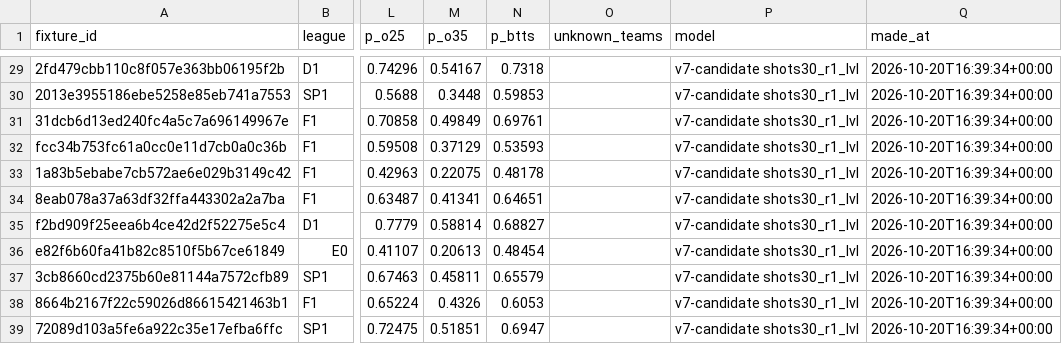
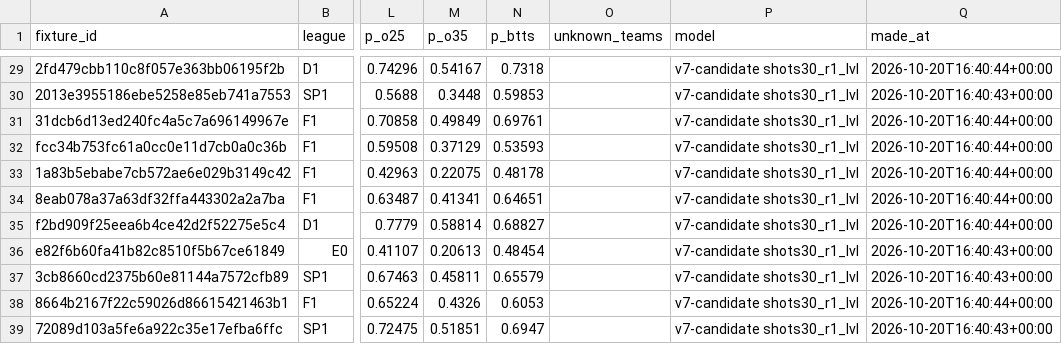
Before and after one commit to alcadiomontes03/match-engine-odds, a CSV file: pipeline/v7/out/shadow_2026-10-20.csv, drawn as a sheet; only a part is shown, gaps mark what is left out; the diff covers the shown part only; the diff names each change by its address in the sheet, - before the commit and + after, or states it on an @@ line.

```diff
--- a/pipeline/v7/out/shadow_2026-10-20.csv
+++ b/pipeline/v7/out/shadow_2026-10-20.csv
-Q29 (made_at): 2026-10-20T16:39:34+00:00
+Q29 (made_at): 2026-10-20T16:40:44+00:00
-Q30 (made_at): 2026-10-20T16:39:34+00:00
+Q30 (made_at): 2026-10-20T16:40:43+00:00
-Q31:Q35 (made_at): 2026-10-20T16:39:34+00:00
+Q31:Q35 (made_at): 2026-10-20T16:40:44+00:00
-Q36:Q37 (made_at): 2026-10-20T16:39:34+00:00
+Q36:Q37 (made_at): 2026-10-20T16:40:43+00:00
-Q38 (made_at): 2026-10-20T16:39:34+00:00
+Q38 (made_at): 2026-10-20T16:40:44+00:00
-Q39 (made_at): 2026-10-20T16:39:34+00:00
+Q39 (made_at): 2026-10-20T16:40:43+00:00
```
Also changed, not shown: 27 edited cells elsewhere in this file, 2 other files.
